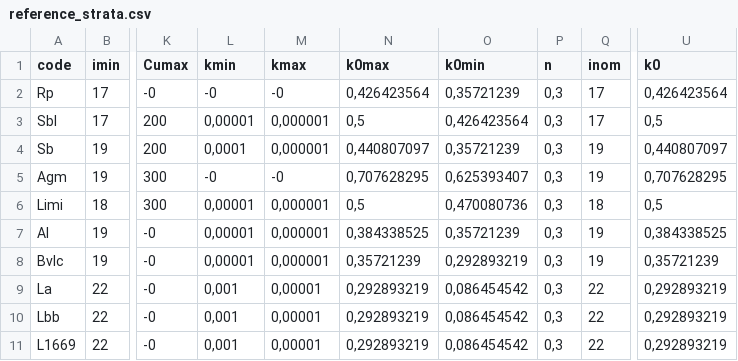
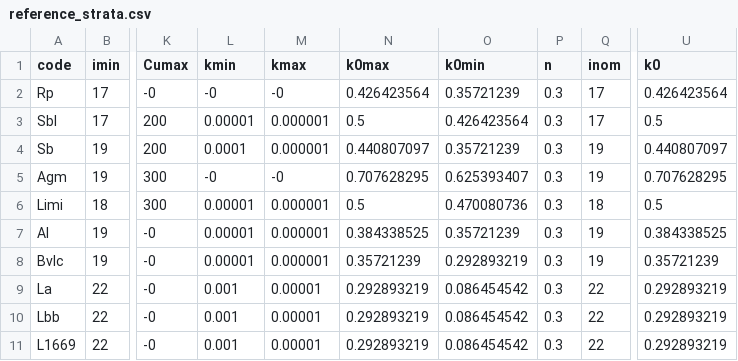
Before and after one commit to andreadanzi/epbm, a CSV file: data/MDW029_S_E_05/in/reference_strata.csv, drawn as a sheet; only a part is shown, gaps mark what is left out; the diff covers the shown part only; the diff names each change by its address in the sheet, - before the commit and + after, or states it on an @@ line.

```diff
--- a/data/MDW029_S_E_05/in/reference_strata.csv
+++ b/data/MDW029_S_E_05/in/reference_strata.csv
-N2 (k0max): 0,426423564
+N2 (k0max): 0.426423564
-O2 (k0min): 0,35721239
+O2 (k0min): 0.35721239
-P2:P11 (n): 0,3
+P2:P11 (n): 0.3
-U2 (k0): 0,426423564
+U2 (k0): 0.426423564
-L3 (kmin): 0,00001
+L3 (kmin): 0.00001
-M3:M4 (kmax): 0,000001
+M3:M4 (kmax): 0.000001
-N3 (k0max): 0,5
+N3 (k0max): 0.5
-O3 (k0min): 0,426423564
+O3 (k0min): 0.426423564
-U3 (k0): 0,5
+U3 (k0): 0.5
-L4 (kmin): 0,0001
+L4 (kmin): 0.0001
-N4 (k0max): 0,440807097
+N4 (k0max): 0.440807097
-O4 (k0min): 0,35721239
+O4 (k0min): 0.35721239
-U4 (k0): 0,440807097
+U4 (k0): 0.440807097
-N5 (k0max): 0,707628295
+N5 (k0max): 0.707628295
-O5 (k0min): 0,625393407
+O5 (k0min): 0.625393407
-U5 (k0): 0,707628295
+U5 (k0): 0.707628295
-L6:L8 (kmin): 0,00001
+L6:L8 (kmin): 0.00001
-M6:M8 (kmax): 0,000001
+M6:M8 (kmax): 0.000001
-N6 (k0max): 0,5
+N6 (k0max): 0.5
-O6 (k0min): 0,470080736
+O6 (k0min): 0.470080736
-U6 (k0): 0,5
+U6 (k0): 0.5
-N7 (k0max): 0,384338525
+N7 (k0max): 0.384338525
-O7 (k0min): 0,35721239
+O7 (k0min): 0.35721239
-U7 (k0): 0,384338525
+U7 (k0): 0.384338525
-N8 (k0max): 0,35721239
+N8 (k0max): 0.35721239
-O8 (k0min): 0,292893219
+O8 (k0min): 0.292893219
-U8 (k0): 0,35721239
+U8 (k0): 0.35721239
-L9:L11 (kmin): 0,001
+L9:L11 (kmin): 0.001
-M9:M11 (kmax): 0,00001
+M9:M11 (kmax): 0.00001
-N9:N11 (k0max): 0,292893219
+N9:N11 (k0max): 0.292893219
-O9:O11 (k0min): 0,086454542
+O9:O11 (k0min): 0.086454542
-U9:U11 (k0): 0,292893219
+U9:U11 (k0): 0.292893219
```
Also changed, not shown: 12 edited cells elsewhere in this file, 7 other files.
